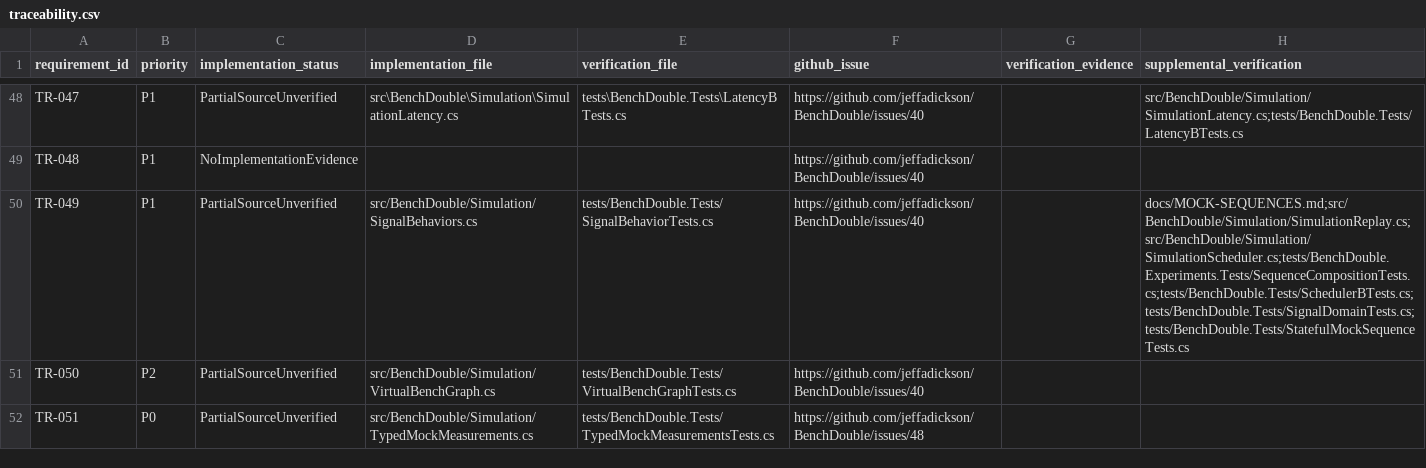
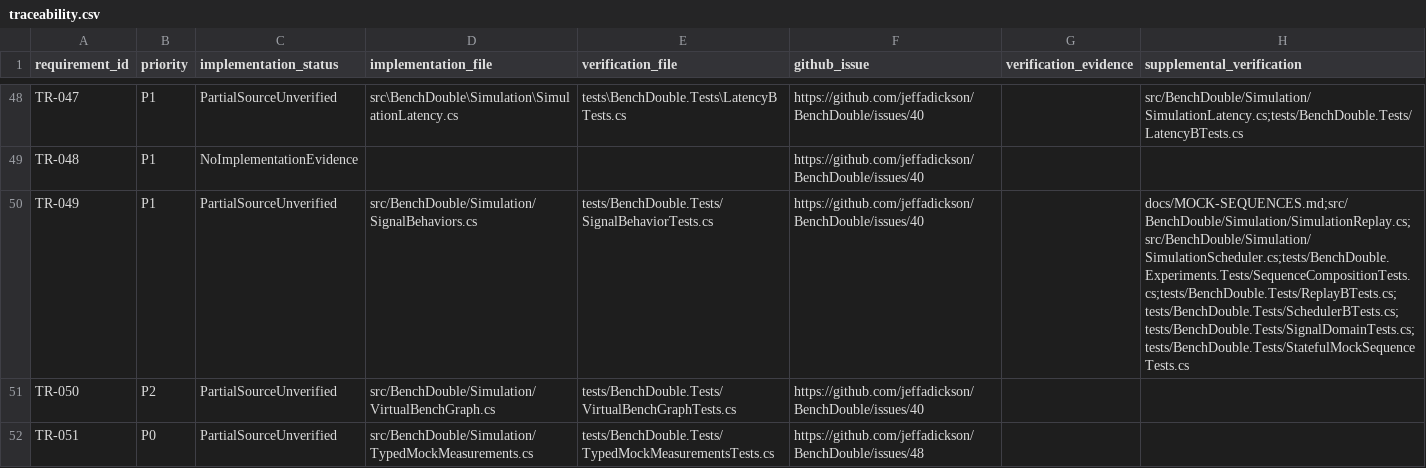
Before and after one commit to jeffadickson/BenchForge, a CSV file: requirements/traceability.csv, drawn as a sheet; only a part is shown, gaps mark what is left out.

```diff
--- a/requirements/traceability.csv
+++ b/requirements/traceability.csv
@@ -49,3 +49,3 @@ TR-047,P1,PartialSourceUnverified,src\BenchDouble\Simulation\SimulationLatency.c
 TR-048,P1,NoImplementationEvidence,,,https://github.com/jeffadickson/BenchDouble/issues/40,,
-TR-049,P1,PartialSourceUnverified,src/BenchDouble/Simulation/SignalBehaviors.cs,tests/BenchDouble.Tests/SignalBehaviorTests.cs,https://github.com/jeffadickson/BenchDouble/issues/40,,docs/MOCK-SEQUENCES.md;src/BenchDouble/Simulation/SimulationReplay.cs;src/BenchDouble/Simulation/SimulationScheduler.cs;tests/BenchDouble.Experiments.Tests/SequenceCompositionTests.cs;tests/BenchDouble.Tests/SchedulerBTests.cs;tests/BenchDouble.Tests/SignalDomainTests.cs;tests/BenchDouble.Tests/StatefulMockSequenceTests.cs
+TR-049,P1,PartialSourceUnverified,src/BenchDouble/Simulation/SignalBehaviors.cs,tests/BenchDouble.Tests/SignalBehaviorTests.cs,https://github.com/jeffadickson/BenchDouble/issues/40,,docs/MOCK-SEQUENCES.md;src/BenchDouble/Simulation/SimulationReplay.cs;src/BenchDouble/Simulation/SimulationScheduler.cs;tests/BenchDouble.Experiments.Tests/SequenceCompositionTests.cs;tests/BenchDouble.Tests/ReplayBTests.cs;tests/BenchDouble.Tests/SchedulerBTests.cs;tests/BenchDouble.Tests/SignalDomainTests.cs;tests/BenchDouble.Tests/StatefulMockSequenceTests.cs
 TR-050,P2,PartialSourceUnverified,src/BenchDouble/Simulation/VirtualBenchGraph.cs,tests/BenchDouble.Tests/VirtualBenchGraphTests.cs,https://github.com/jeffadickson/BenchDouble/issues/40,,
```
Also changed, not shown: requirements/full-audit.csv, 3 other files.
